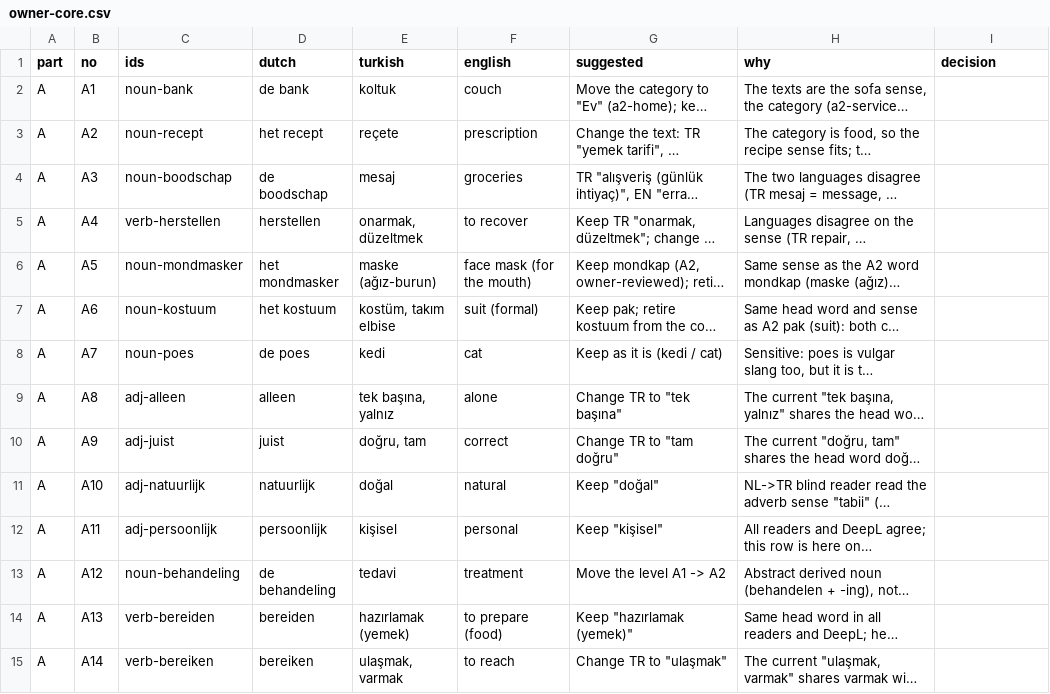
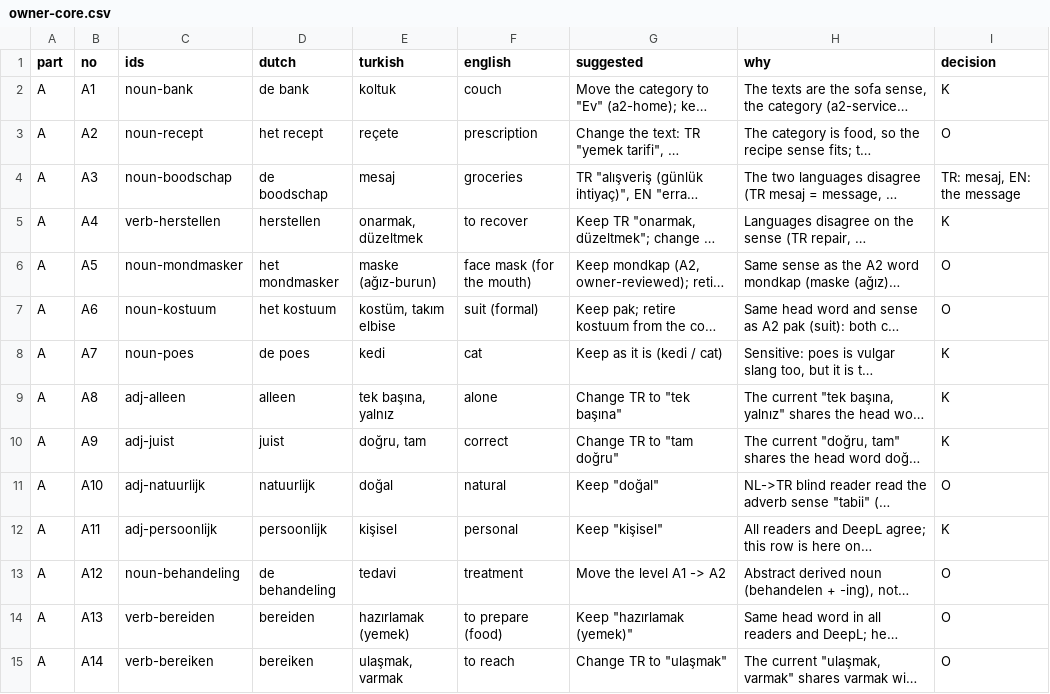
Before and after one commit to bltbllky/linguagrid-content, a CSV file: review/owner-core.csv, drawn as a sheet; only a part is shown; long unchanged cells end in …; the diff covers the shown part only; the diff names each change by its address in the sheet, - before the commit and + after, or states it on an @@ line.

```diff
--- a/review/owner-core.csv
+++ b/review/owner-core.csv
-I2 (decision): (empty)
+I2 (decision): K
-I3 (decision): (empty)
+I3 (decision): O
-I4 (decision): (empty)
+I4 (decision): TR: mesaj, EN: the message
-I5 (decision): (empty)
+I5 (decision): K
-I6:I7 (decision): (empty)
+I6:I7 (decision): O
-I8:I10 (decision): (empty)
+I8:I10 (decision): K
-I11 (decision): (empty)
+I11 (decision): O
-I12 (decision): (empty)
+I12 (decision): K
-I13:I15 (decision): (empty)
+I13:I15 (decision): O
```
Also changed, not shown: 16 edited cells elsewhere in this file.
